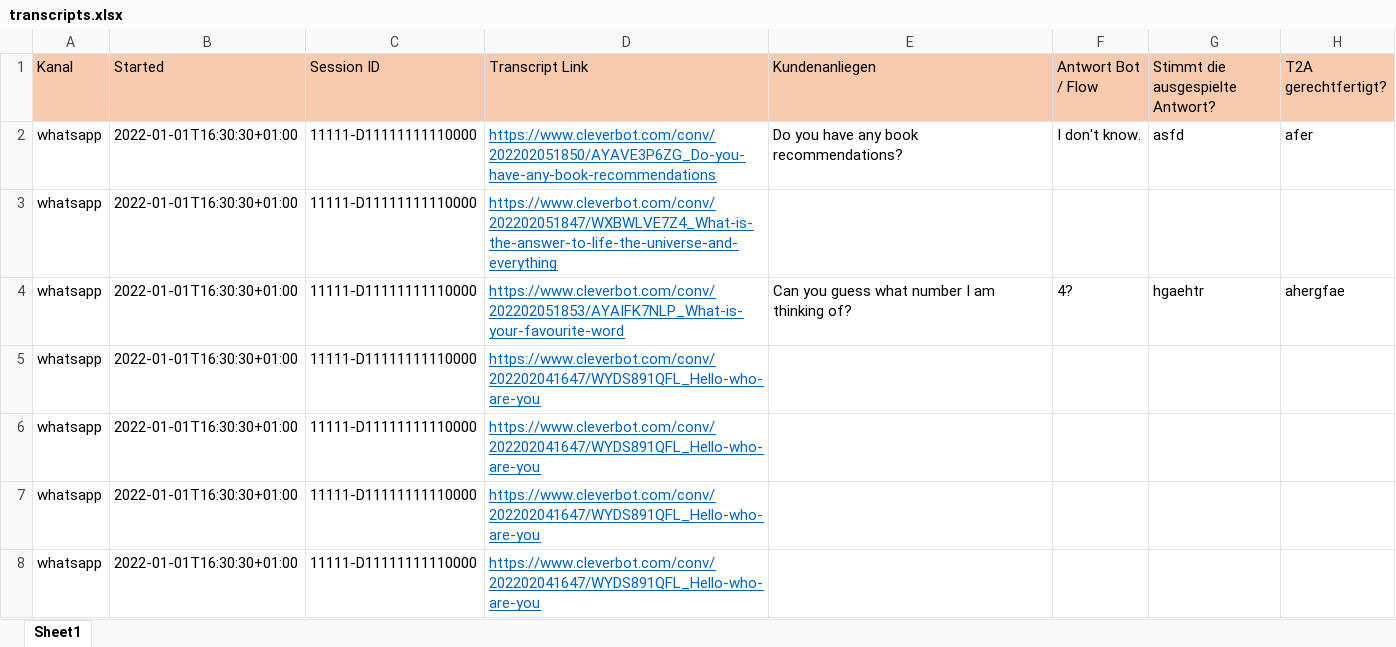
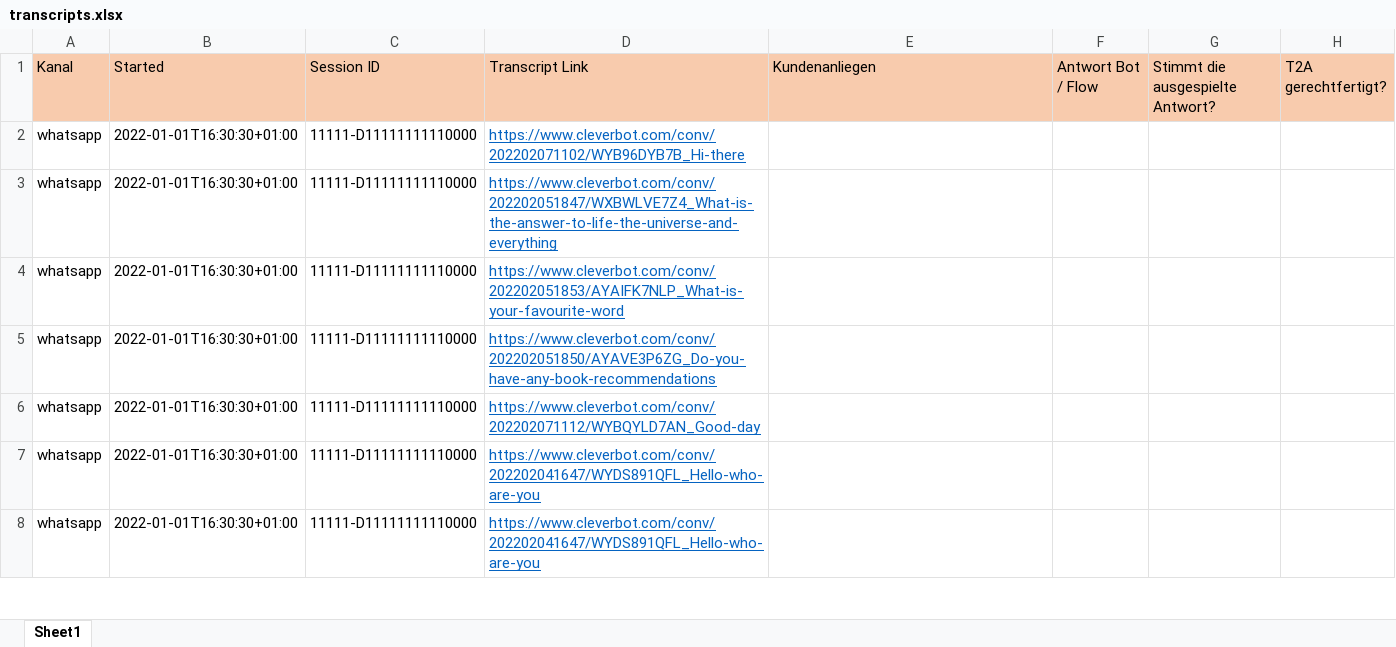
Before and after one commit to GhubDB/Content-Engineer-Studio, an Excel workbook: Content Engineer Studio/transcripts.xlsx, sheet Sheet1, drawn as a sheet; only a part is shown; values as stored, in another font and other column widths than the file's, no borders; the diff names each change by its address in the sheet, - before the commit and + after, or states it on an @@ line.

```diff
--- a/Content Engineer Studio/transcripts.xlsx (sheet Sheet1)
+++ b/Content Engineer Studio/transcripts.xlsx (sheet Sheet1)
-D2 (Transcript Link): https://www.cleverbot.com/conv/202202051850/AYAVE3P6ZG_Do-you-have-any-book-recommendations
+D2 (Transcript Link): https://www.cleverbot.com/conv/202202071102/WYB96DYB7B_Hi-there
-E2 (Kundenanliegen): Do you have any book recommendations?
+E2 (Kundenanliegen): (empty)
-F2 (Antwort Bot / Flow): I don't know.
+F2 (Antwort Bot / Flow): (empty)
-G2 (Stimmt die ausgespielte Antwort?): asfd
+G2 (Stimmt die ausgespielte Antwort?): (empty)
-H2 (T2A gerechtfertigt?): afer
+H2 (T2A gerechtfertigt?): (empty)
-E4 (Kundenanliegen): Can you guess what number I am thinking of?
+E4 (Kundenanliegen): (empty)
-F4 (Antwort Bot / Flow): 4?
+F4 (Antwort Bot / Flow): (empty)
-G4 (Stimmt die ausgespielte Antwort?): hgaehtr
+G4 (Stimmt die ausgespielte Antwort?): (empty)
-H4 (T2A gerechtfertigt?): ahergfae
+H4 (T2A gerechtfertigt?): (empty)
-D5 (Transcript Link): https://www.cleverbot.com/conv/202202041647/WYDS891QFL_Hello-who-are-you
+D5 (Transcript Link): https://www.cleverbot.com/conv/202202051850/AYAVE3P6ZG_Do-you-have-any-book-recommendations
-D6 (Transcript Link): https://www.cleverbot.com/conv/202202041647/WYDS891QFL_Hello-who-are-you
+D6 (Transcript Link): https://www.cleverbot.com/conv/202202071112/WYBQYLD7AN_Good-day
```
Also changed, not shown: Content Engineer Studio/testing.xlsx, 7 other files.
